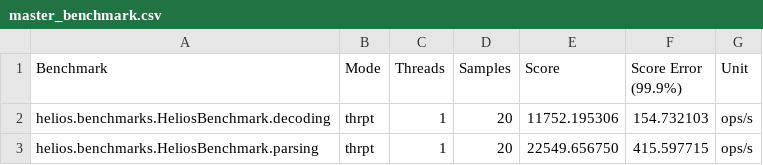
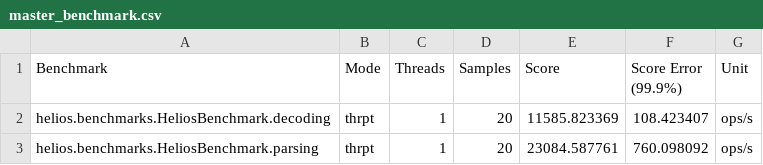
Before and after one commit to 47degrees/helios, a CSV file: benchmarks/master_benchmark.csv, drawn as a sheet.

Commit message:
Upload benchmark

```diff
--- a/benchmarks/master_benchmark.csv
+++ b/benchmarks/master_benchmark.csv
@@ -1,3 +1,3 @@
 "Benchmark","Mode","Threads","Samples","Score","Score Error (99.9%)","Unit"
-"helios.benchmarks.HeliosBenchmark.decoding","thrpt",1,20,11752.195306,154.732103,"ops/s"
-"helios.benchmarks.HeliosBenchmark.parsing","thrpt",1,20,22549.656750,415.597715,"ops/s"
+"helios.benchmarks.HeliosBenchmark.decoding","thrpt",1,20,11585.823369,108.423407,"ops/s"
+"helios.benchmarks.HeliosBenchmark.parsing","thrpt",1,20,23084.587761,760.098092,"ops/s"
```
